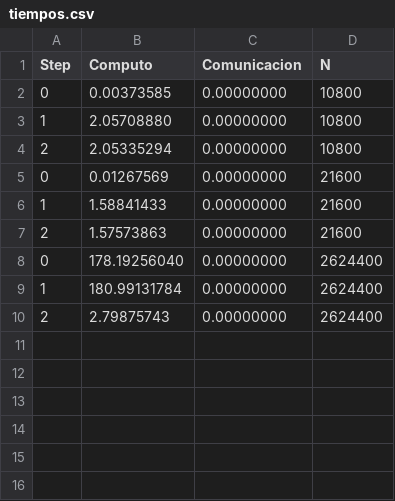
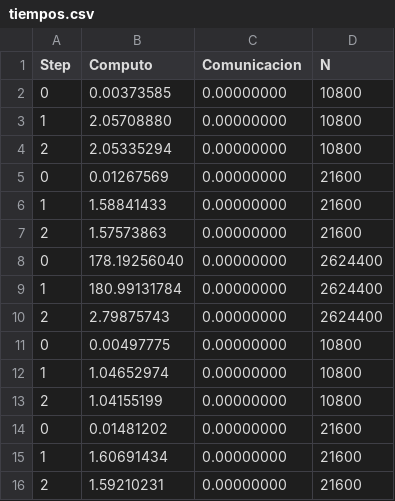
Before and after one commit to marcelino123455/ProyectoParalela, a CSV file: tiempos/quicksort_mpi/4/tiempos.csv, drawn as a sheet; the diff names each change by its address in the sheet, - before the commit and + after, or states it on an @@ line.

```diff
--- a/tiempos/quicksort_mpi/4/tiempos.csv
+++ b/tiempos/quicksort_mpi/4/tiempos.csv
+row 11: 0 | 0.00497775 | 0.00000000 | 10800
+row 12: 1 | 1.04652974 | 0.00000000 | 10800
+row 13: 2 | 1.04155199 | 0.00000000 | 10800
+row 14: 0 | 0.01481202 | 0.00000000 | 21600
+row 15: 1 | 1.60691434 | 0.00000000 | 21600
+row 16: 2 | 1.59210231 | 0.00000000 | 21600
```
Also changed, not shown: tiempos/quicksort_mpi/1/tiempos.csv, tiempos/quicksort_mpi/9/tiempos.csv, 11 other files.
